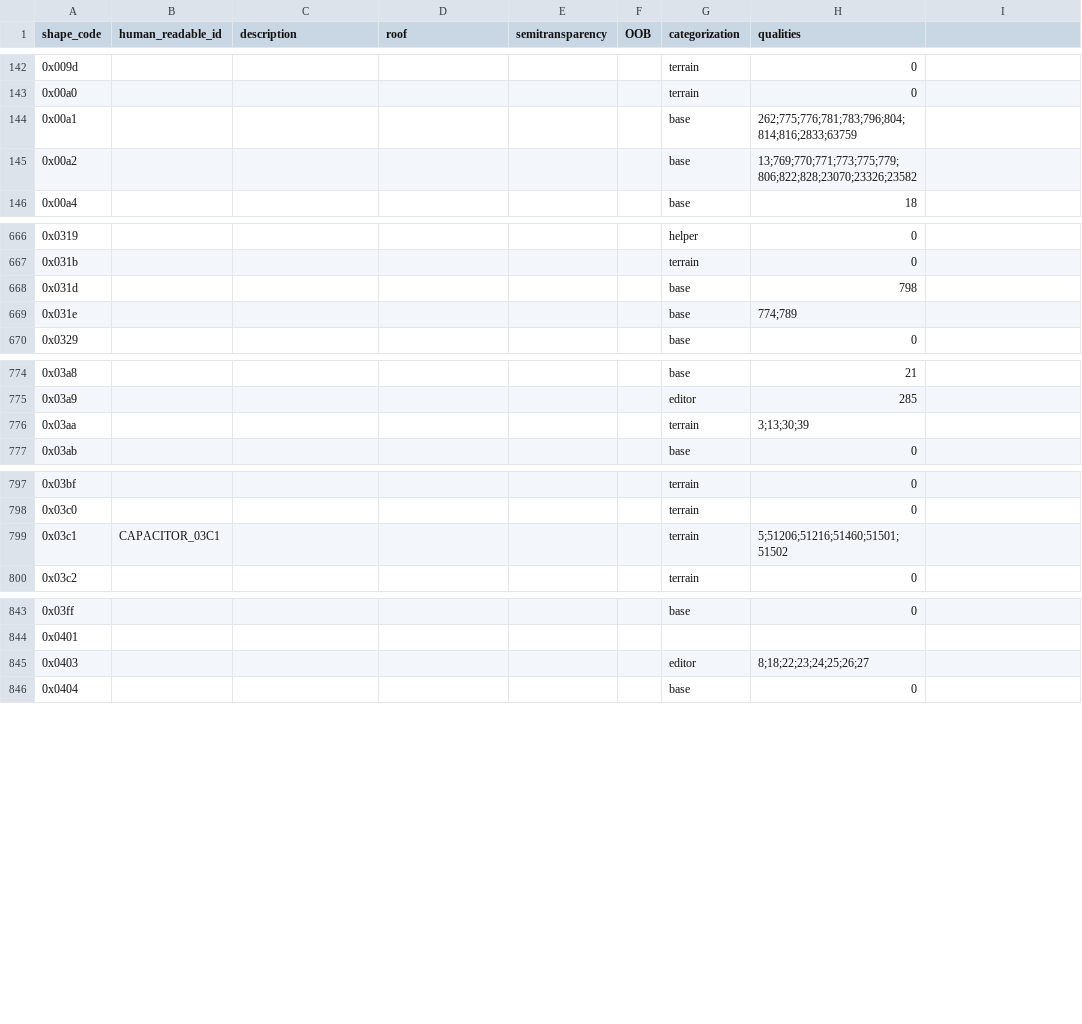
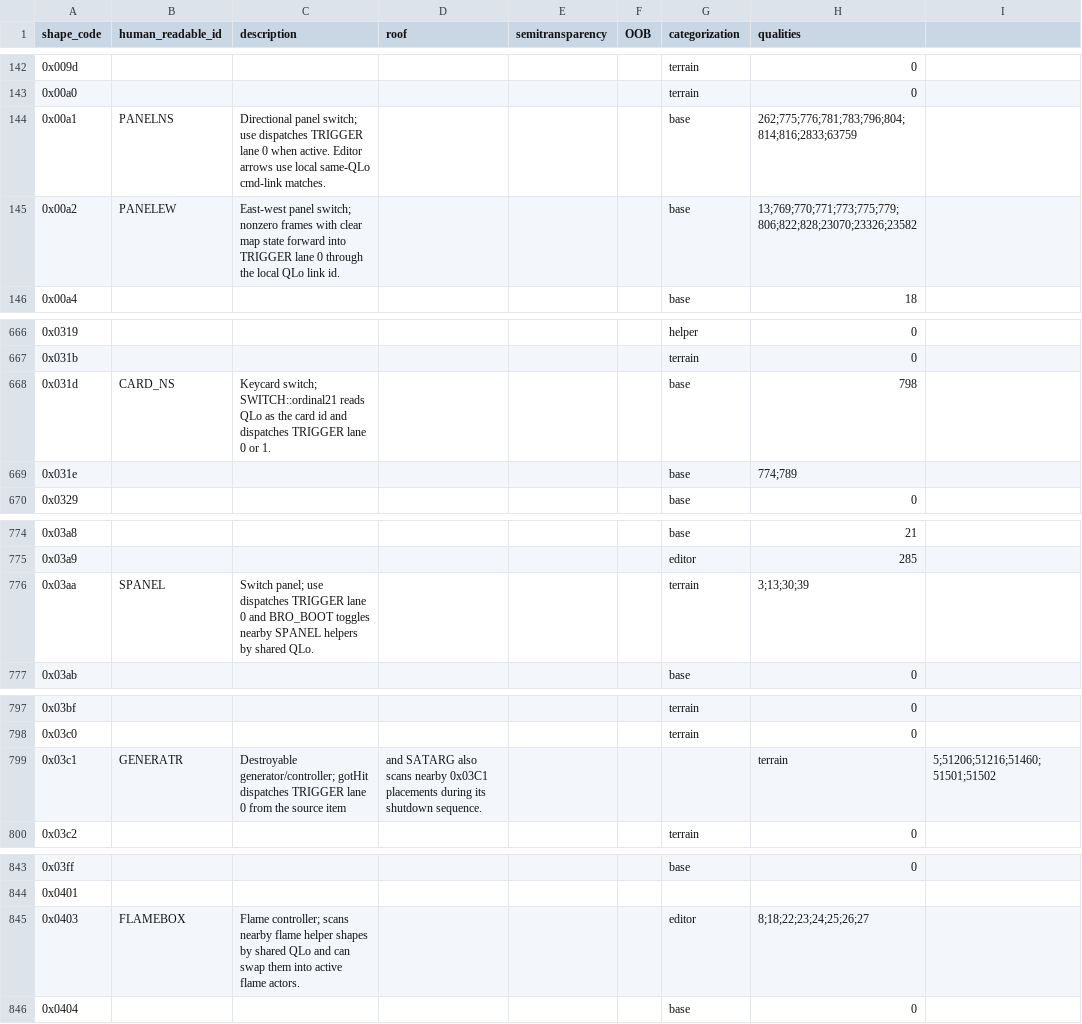
Before and after one commit to MaddoScientisto/Crusader-Map-Viewer, a CSV file: map_renderer/Catalogs/usecode_shape_catalog_regret.csv, drawn as a sheet; only a part is shown, gaps mark what is left out; the diff covers the shown part only.

Commit message:
Various shapes realignments

```diff
--- a/map_renderer/Catalogs/usecode_shape_catalog_regret.csv
+++ b/map_renderer/Catalogs/usecode_shape_catalog_regret.csv
@@ -143,4 +143,4 @@ shape_code,human_readable_id,description,roof,semitransparency,OOB,categorizatio
 0x00a0,,,,,,terrain,0
-0x00a1,,,,,,base,262;775;776;781;783;796;804;814;816;2833;63759
-0x00a2,,,,,,base,13;769;770;771;773;775;779;806;822;828;23070;23326;23582
+0x00a1,PANELNS,Directional panel switch; use dispatches TRIGGER lane 0 when active. Editor arrows use local same-QLo cmd-link matches.,,,,base,262;775;776;781;783;796;804;814;816;2833;63759
+0x00a2,PANELEW,East-west panel switch; nonzero frames with clear map state forward into TRIGGER lane 0 through the local QLo link id.,,,,base,13;769;770;771;773;775;779;806;822;828;23070;23326;23582
 0x00a4,,,,,,base,18
@@ -667,3 +667,3 @@ shape_code,human_readable_id,description,roof,semitransparency,OOB,categorizatio
 0x031b,,,,,,terrain,0
-0x031d,,,,,,base,798
+0x031d,CARD_NS,Keycard switch; SWITCH::ordinal21 reads QLo as the card id and dispatches TRIGGER lane 0 or 1.,,,,base,798
 0x031e,,,,,,base,774;789
@@ -775,3 +775,3 @@ shape_code,human_readable_id,description,roof,semitransparency,OOB,categorizatio
 0x03a9,,,,,,editor,285
-0x03aa,,,,,,terrain,3;13;30;39
+0x03aa,SPANEL,Switch panel; use dispatches TRIGGER lane 0 and BRO_BOOT toggles nearby SPANEL helpers by shared QLo.,,,,terrain,3;13;30;39
 0x03ab,,,,,,base,0
@@ -798,3 +798,3 @@ shape_code,human_readable_id,description,roof,semitransparency,OOB,categorizatio
 0x03c0,,,,,,terrain,0
-0x03c1,CAPACITOR_03C1,,,,,terrain,5;51206;51216;51460;51501;51502
+0x03c1,GENERATR,Destroyable generator/controller; gotHit dispatches TRIGGER lane 0 from the source item, and SATARG also scans nearby 0x03C1 placements during its shutdown sequence.,,,,terrain,5;51206;51216;51460;51501;51502
 0x03c2,,,,,,terrain,0
@@ -844,3 +844,3 @@ shape_code,human_readable_id,description,roof,semitransparency,OOB,categorizatio
 0x0401,,,,,,,
-0x0403,,,,,,editor,8;18;22;23;24;25;26;27
+0x0403,FLAMEBOX,Flame controller; scans nearby flame helper shapes by shared QLo and can swap them into active flame actors.,,,,editor,8;18;22;23;24;25;26;27
 0x0404,,,,,,base,0
```
Also changed, not shown: 4 edited cells elsewhere in this file, map_renderer/Catalogs/usecode_shape_catalog_remorse.csv, 2 other files.
